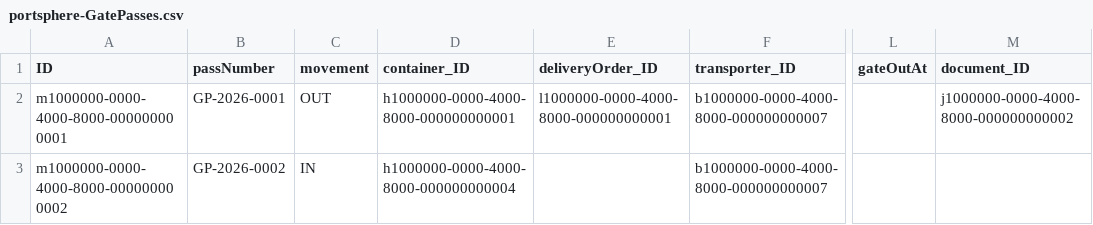
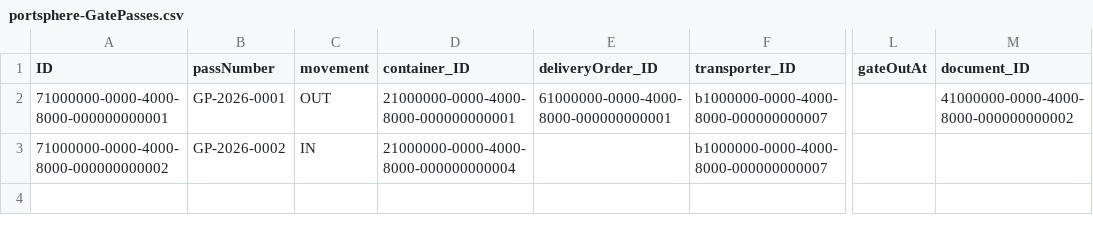
Before and after one commit to christyshaji500/portsphere, a CSV file: db/data/portsphere-GatePasses.csv, drawn as a sheet; only a part is shown, gaps mark what is left out; the diff names each change by its address in the sheet, - before the commit and + after, or states it on an @@ line.

```diff
--- a/db/data/portsphere-GatePasses.csv
+++ b/db/data/portsphere-GatePasses.csv
-A2 (ID): m1000000-0000-4000-8000-000000000001
+A2 (ID): 71000000-0000-4000-8000-000000000001
-D2 (container_ID): h1000000-0000-4000-8000-000000000001
+D2 (container_ID): 21000000-0000-4000-8000-000000000001
-E2 (deliveryOrder_ID): l1000000-0000-4000-8000-000000000001
+E2 (deliveryOrder_ID): 61000000-0000-4000-8000-000000000001
-M2 (document_ID): j1000000-0000-4000-8000-000000000002
+M2 (document_ID): 41000000-0000-4000-8000-000000000002
-A3 (ID): m1000000-0000-4000-8000-000000000002
+A3 (ID): 71000000-0000-4000-8000-000000000002
-D3 (container_ID): h1000000-0000-4000-8000-000000000004
+D3 (container_ID): 21000000-0000-4000-8000-000000000004
```
Also changed, not shown: db/data/portsphere-BillsOfLading.csv, db/data/portsphere-Containers.csv, 21 other files.
